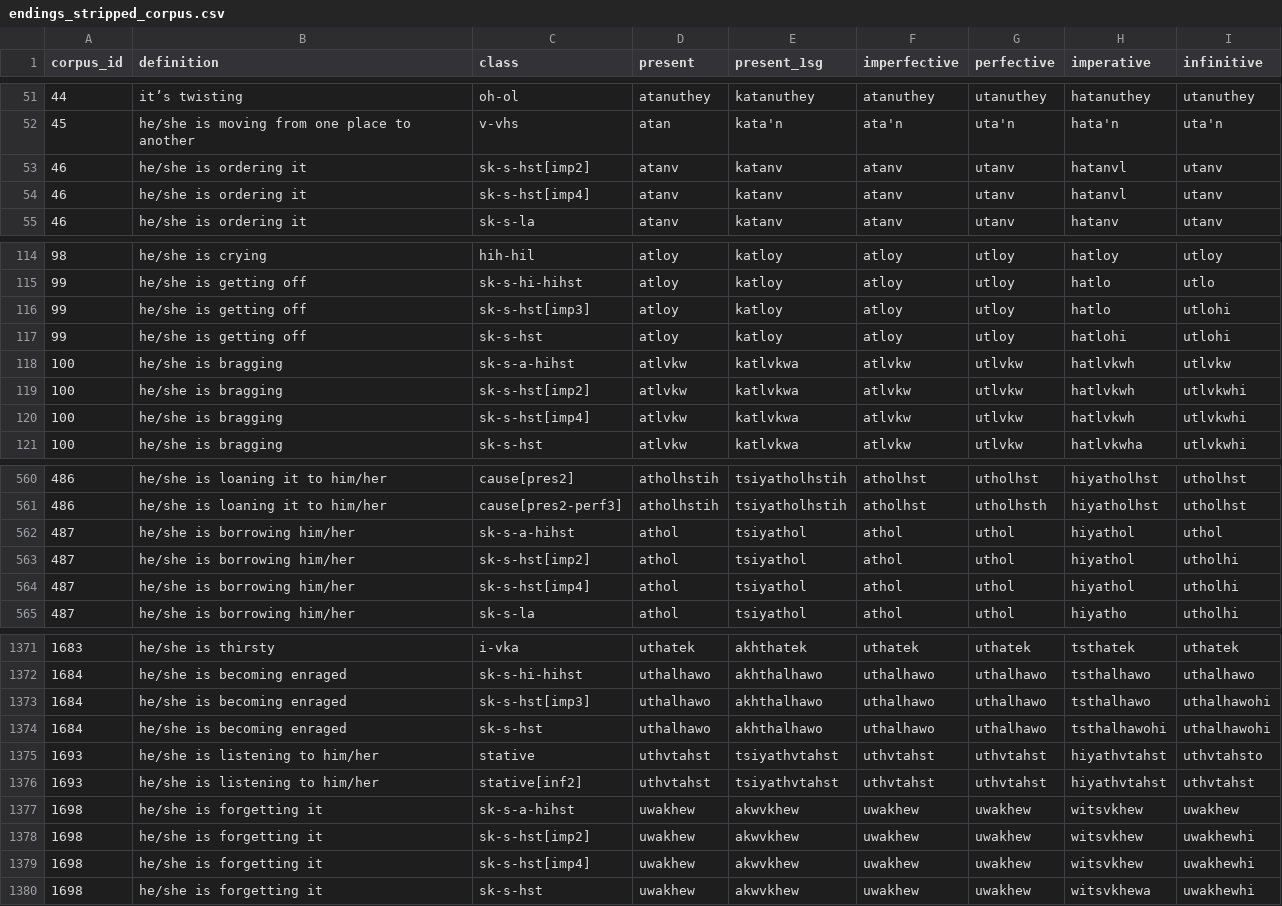
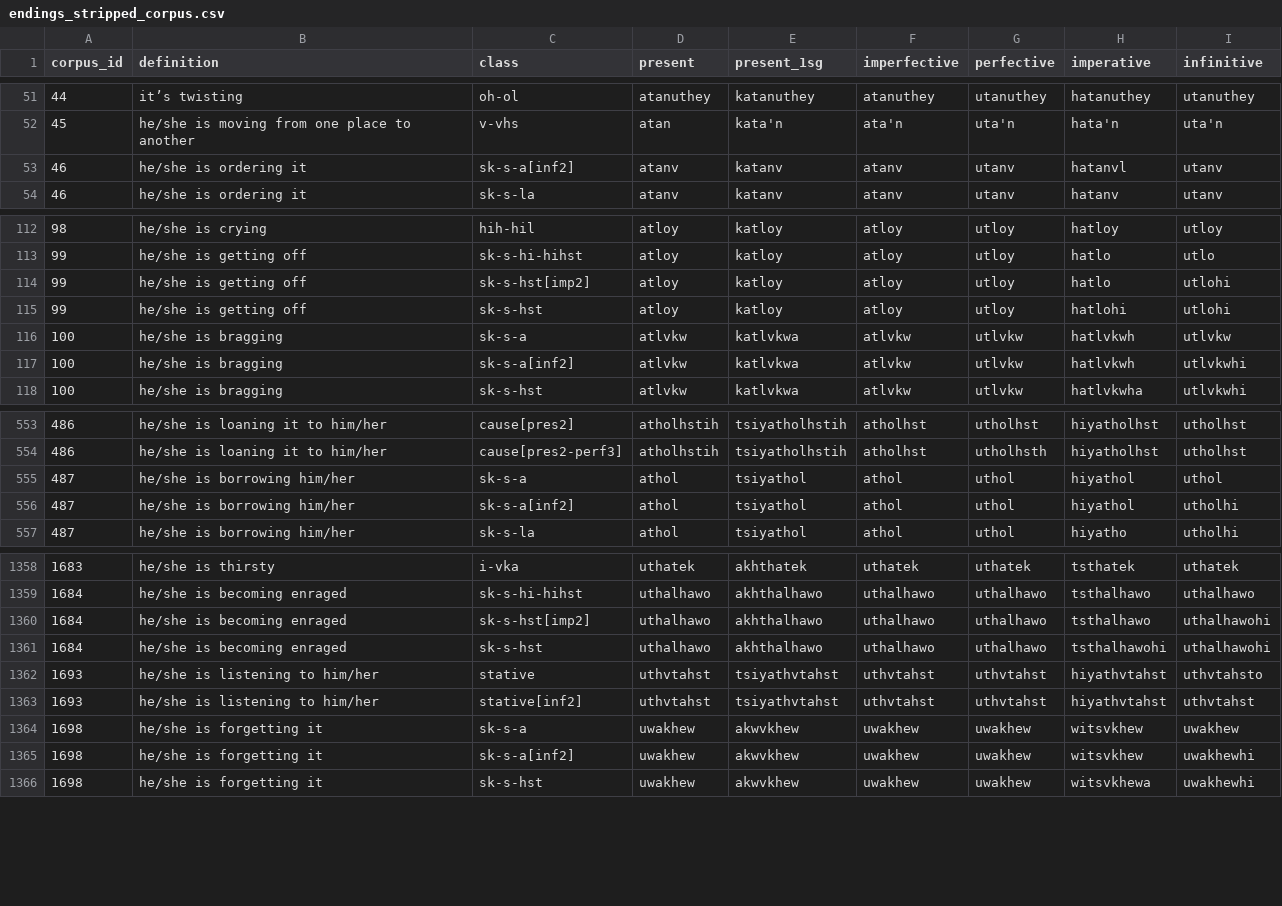
Before and after one commit to CharlieMcVicker/king-recreation, a CSV file: artifacts/data/endings_stripped_corpus.csv, drawn as a sheet; only a part is shown, gaps mark what is left out; the diff covers the shown part only.

```diff
--- a/artifacts/data/endings_stripped_corpus.csv
+++ b/artifacts/data/endings_stripped_corpus.csv
@@ -52,4 +52,3 @@ corpus_id,definition,class,present,present_1sg,imperfective,perfective,imperativ
 45,he/she is moving from one place to another,v-vhs,atan,kata'n,ata'n,uta'n,hata'n,uta'n
-46,he/she is ordering it,sk-s-hst[imp2],atanv,katanv,atanv,utanv,hatanvl,utanv
-46,he/she is ordering it,sk-s-hst[imp4],atanv,katanv,atanv,utanv,hatanvl,utanv
+46,he/she is ordering it,sk-s-a[inf2],atanv,katanv,atanv,utanv,hatanvl,utanv
 46,he/she is ordering it,sk-s-la,atanv,katanv,atanv,utanv,hatanv,utanv
@@ -115,7 +113,6 @@ corpus_id,definition,class,present,present_1sg,imperfective,perfective,imperativ
 99,he/she is getting off,sk-s-hi-hihst,atloy,katloy,atloy,utloy,hatlo,utlo
-99,he/she is getting off,sk-s-hst[imp3],atloy,katloy,atloy,utloy,hatlo,utlohi
+99,he/she is getting off,sk-s-hst[imp2],atloy,katloy,atloy,utloy,hatlo,utlohi
 99,he/she is getting off,sk-s-hst,atloy,katloy,atloy,utloy,hatlohi,utlohi
-100,he/she is bragging,sk-s-a-hihst,atlvkw,katlvkwa,atlvkw,utlvkw,hatlvkwh,utlvkw
-100,he/she is bragging,sk-s-hst[imp2],atlvkw,katlvkwa,atlvkw,utlvkw,hatlvkwh,utlvkwhi
-100,he/she is bragging,sk-s-hst[imp4],atlvkw,katlvkwa,atlvkw,utlvkw,hatlvkwh,utlvkwhi
+100,he/she is bragging,sk-s-a,atlvkw,katlvkwa,atlvkw,utlvkw,hatlvkwh,utlvkw
+100,he/she is bragging,sk-s-a[inf2],atlvkw,katlvkwa,atlvkw,utlvkw,hatlvkwh,utlvkwhi
 100,he/she is bragging,sk-s-hst,atlvkw,katlvkwa,atlvkw,utlvkw,hatlvkwha,utlvkwhi
@@ -561,5 +554,4 @@ corpus_id,definition,class,present,present_1sg,imperfective,perfective,imperativ
 486,he/she is loaning it to him/her,cause[pres2-perf3],atholhstih,tsiyatholhstih,atholhst,utholhsth,hiyatholhst,utholhst
-487,he/she is borrowing him/her,sk-s-a-hihst,athol,tsiyathol,athol,uthol,hiyathol,uthol
-487,he/she is borrowing him/her,sk-s-hst[imp2],athol,tsiyathol,athol,uthol,hiyathol,utholhi
-487,he/she is borrowing him/her,sk-s-hst[imp4],athol,tsiyathol,athol,uthol,hiyathol,utholhi
+487,he/she is borrowing him/her,sk-s-a,athol,tsiyathol,athol,uthol,hiyathol,uthol
+487,he/she is borrowing him/her,sk-s-a[inf2],athol,tsiyathol,athol,uthol,hiyathol,utholhi
 487,he/she is borrowing him/her,sk-s-la,athol,tsiyathol,athol,uthol,hiyatho,utholhi
@@ -1372,3 +1359,3 @@ corpus_id,definition,class,present,present_1sg,imperfective,perfective,imperativ
 1684,he/she is becoming enraged,sk-s-hi-hihst,uthalhawo,akhthalhawo,uthalhawo,uthalhawo,tsthalhawo,uthalhawo
-1684,he/she is becoming enraged,sk-s-hst[imp3],uthalhawo,akhthalhawo,uthalhawo,uthalhawo,tsthalhawo,uthalhawohi
+1684,he/she is becoming enraged,sk-s-hst[imp2],uthalhawo,akhthalhawo,uthalhawo,uthalhawo,tsthalhawo,uthalhawohi
 1684,he/she is becoming enraged,sk-s-hst,uthalhawo,akhthalhawo,uthalhawo,uthalhawo,tsthalhawohi,uthalhawohi
@@ -1376,5 +1363,4 @@ corpus_id,definition,class,present,present_1sg,imperfective,perfective,imperativ
 1693,he/she is listening to him/her,stative[inf2],uthvtahst,tsiyathvtahst,uthvtahst,uthvtahst,hiyathvtahst,uthvtahst
-1698,he/she is forgetting it,sk-s-a-hihst,uwakhew,akwvkhew,uwakhew,uwakhew,witsvkhew,uwakhew
-1698,he/she is forgetting it,sk-s-hst[imp2],uwakhew,akwvkhew,uwakhew,uwakhew,witsvkhew,uwakhewhi
-1698,he/she is forgetting it,sk-s-hst[imp4],uwakhew,akwvkhew,uwakhew,uwakhew,witsvkhew,uwakhewhi
+1698,he/she is forgetting it,sk-s-a,uwakhew,akwvkhew,uwakhew,uwakhew,witsvkhew,uwakhew
+1698,he/she is forgetting it,sk-s-a[inf2],uwakhew,akwvkhew,uwakhew,uwakhew,witsvkhew,uwakhewhi
 1698,he/she is forgetting it,sk-s-hst,uwakhew,akwvkhew,uwakhew,uwakhew,witsvkhewa,uwakhewhi
```
Also changed, not shown: 10 removed rows and 63 edited cells elsewhere in this file, artifacts/data/derived_roots.csv, artifacts/data/matches_initial.csv, 49 other files.
